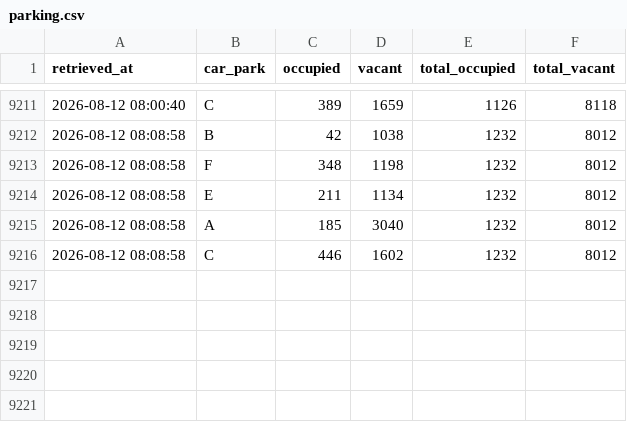
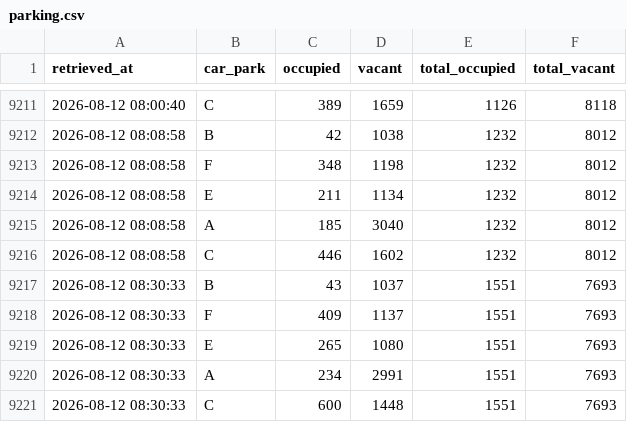
Before and after one commit to jay-stein/chaddy-parking-scraper, a CSV file: data/parking.csv, drawn as a sheet; only a part is shown, gaps mark what is left out.

```diff
--- a/data/parking.csv
+++ b/data/parking.csv
@@ -9216 +9216,6 @@ retrieved_at,car_park,occupied,vacant,total_occupied,total_vacant
 2026-08-12 08:08:58,C,446,1602,1232,8012
+2026-08-12 08:30:33,B,43,1037,1551,7693
+2026-08-12 08:30:33,F,409,1137,1551,7693
+2026-08-12 08:30:33,E,265,1080,1551,7693
+2026-08-12 08:30:33,A,234,2991,1551,7693
+2026-08-12 08:30:33,C,600,1448,1551,7693
```
Also changed, not shown: 1 other file.
